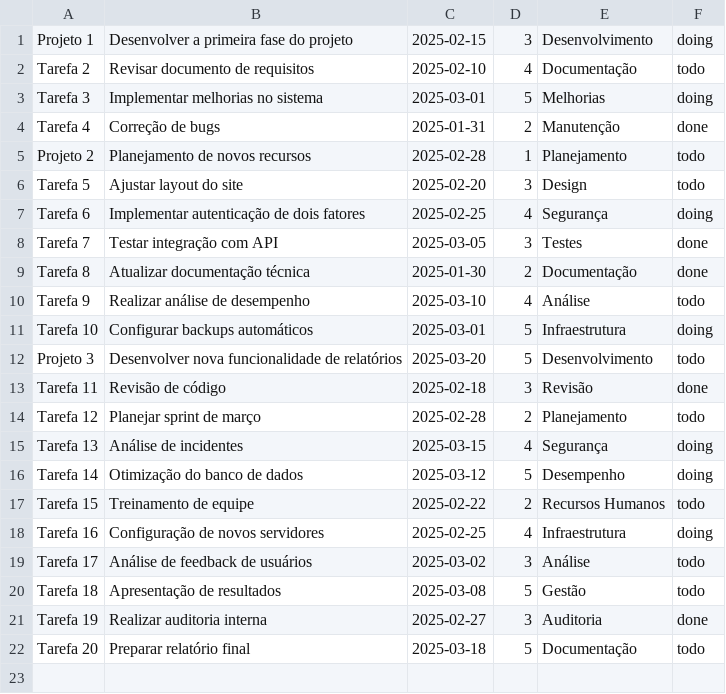
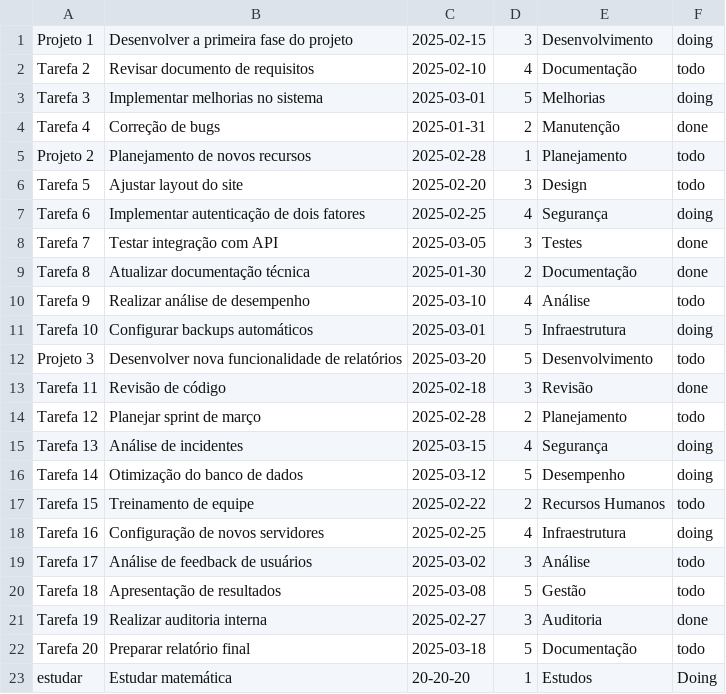
Before and after one commit to Britojp/ToDoList, a CSV file: src/arqs/tarefas_20.csv, drawn as a sheet; the diff names each change by its address in the sheet, - before the commit and + after, or states it on an @@ line.

```diff
--- a/src/arqs/tarefas_20.csv
+++ b/src/arqs/tarefas_20.csv
+row 23: estudar | Estudar matemática | 20-20-20 | 1 | Estudos | Doing
```
Also changed, not shown: 4 other files.
